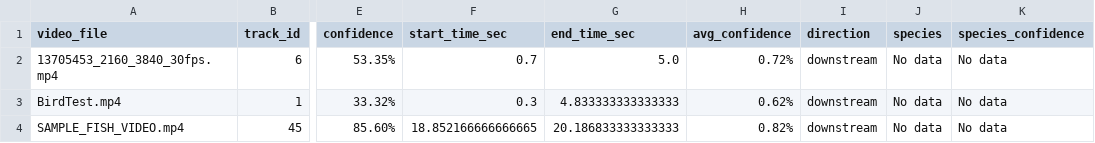
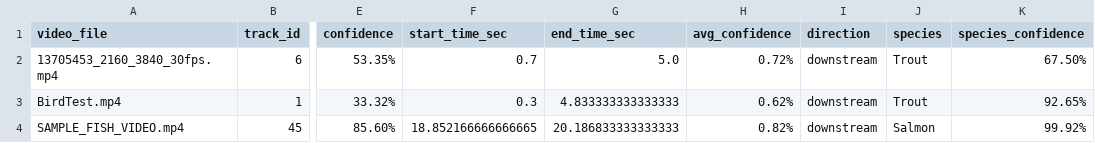
Before and after one commit to BenjaminKerr/FishLens, a CSV file: fish_summary.csv, drawn as a sheet; only a part is shown, gaps mark what is left out; the diff names each change by its address in the sheet, - before the commit and + after, or states it on an @@ line.

Commit message:
Main is now sending images from fish_images into classifier

```diff
--- a/fish_summary.csv
+++ b/fish_summary.csv
-J2:J3 (species): No data
+J2:J3 (species): Trout
-K2 (species_confidence): No data
+K2 (species_confidence): 67.50%
-K3 (species_confidence): No data
+K3 (species_confidence): 92.65%
-J4 (species): No data
+J4 (species): Salmon
-K4 (species_confidence): No data
+K4 (species_confidence): 99.92%
```
Also changed, not shown: 1 other file.
